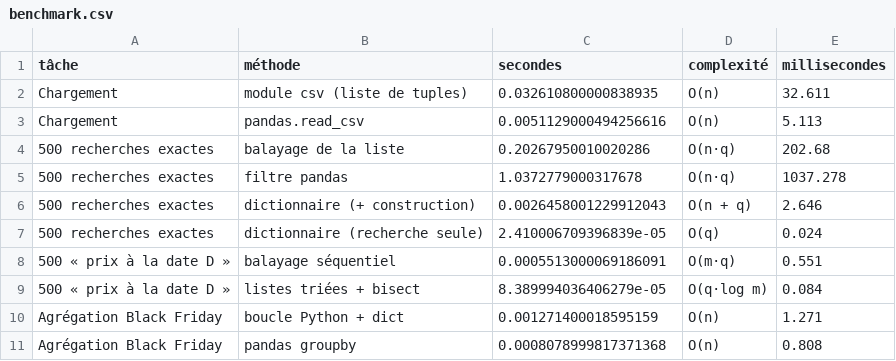
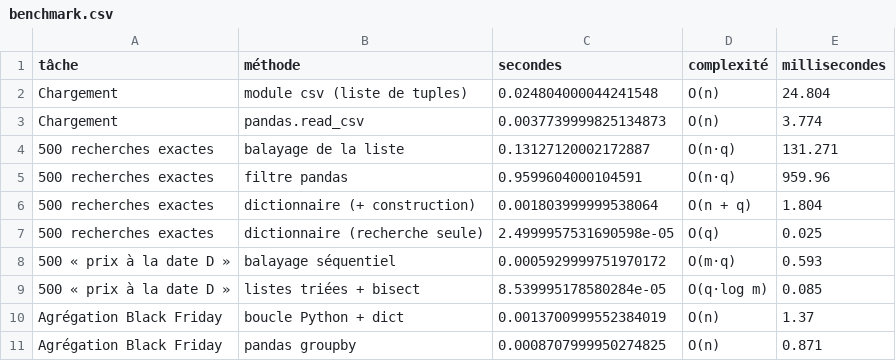
Before and after one commit to enoshouattara-svg/projet-analyse, a CSV file: resultats/benchmark.csv, drawn as a sheet.

```diff
--- a/resultats/benchmark.csv
+++ b/resultats/benchmark.csv
@@ -1,11 +1,11 @@
 tâche,méthode,secondes,complexité,millisecondes
-Chargement,module csv (liste de tuples),0.032610800000838935,O(n),32.611
-Chargement,pandas.read_csv,0.0051129000494256616,O(n),5.113
-500 recherches exactes,balayage de la liste,0.20267950010020286,O(n·q),202.68
-500 recherches exactes,filtre pandas,1.0372779000317678,O(n·q),1037.278
-500 recherches exactes,dictionnaire (+ construction),0.0026458001229912043,O(n + q),2.646
-500 recherches exactes,dictionnaire (recherche seule),2.410006709396839e-05,O(q),0.024
-500 « prix à la date D »,balayage séquentiel,0.0005513000069186091,O(m·q),0.551
-500 « prix à la date D »,listes triées + bisect,8.389994036406279e-05,O(q·log m),0.084
-Agrégation Black Friday,boucle Python + dict,0.001271400018595159,O(n),1.271
-Agrégation Black Friday,pandas groupby,0.0008078999817371368,O(n),0.808
+Chargement,module csv (liste de tuples),0.024804000044241548,O(n),24.804
+Chargement,pandas.read_csv,0.0037739999825134873,O(n),3.774
+500 recherches exactes,balayage de la liste,0.13127120002172887,O(n·q),131.271
+500 recherches exactes,filtre pandas,0.9599604000104591,O(n·q),959.96
+500 recherches exactes,dictionnaire (+ construction),0.001803999999538064,O(n + q),1.804
+500 recherches exactes,dictionnaire (recherche seule),2.4999957531690598e-05,O(q),0.025
+500 « prix à la date D »,balayage séquentiel,0.0005929999751970172,O(m·q),0.593
+500 « prix à la date D »,listes triées + bisect,8.539995178580284e-05,O(q·log m),0.085
+Agrégation Black Friday,boucle Python + dict,0.0013700999552384019,O(n),1.37
+Agrégation Black Friday,pandas groupby,0.0008707999950274825,O(n),0.871
```
Also changed, not shown: 2 other files.
